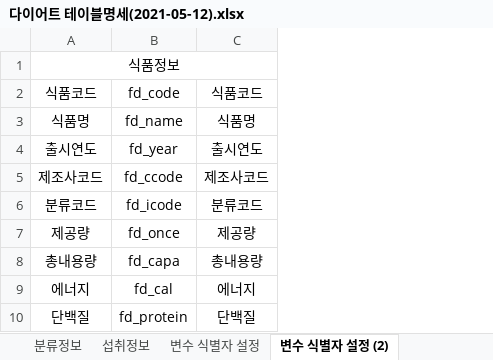
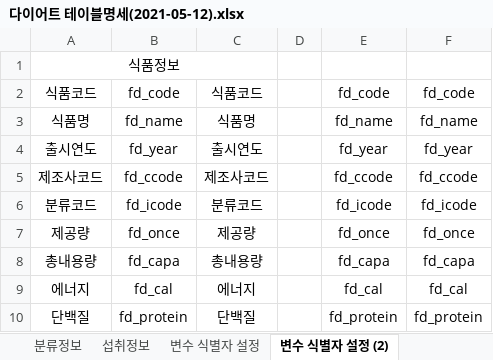
Before and after one commit to callor/Biz-DBMS-403-2021-04, an Excel workbook: 다이어트/다이어트 테이블명세(2021-05-12).xlsx, sheet 변수 식별자 설정 (2), drawn as a sheet; only a part is shown; values as stored, in another font and other column widths than the file's, no borders; the diff names each change by its address in the sheet, - before the commit and + after, or states it on an @@ line.

```diff
--- a/다이어트/다이어트 테이블명세(2021-05-12).xlsx (sheet 변수 식별자 설정 (2))
+++ b/다이어트/다이어트 테이블명세(2021-05-12).xlsx (sheet 변수 식별자 설정 (2))
+column D, empty
+column E, rows 2-10: fd_code | fd_name | fd_year | fd_ccode | fd_icode | fd_once | fd_capa | fd_cal | fd_protein
+column F, rows 2-10: fd_code | fd_name | fd_year | fd_ccode | fd_icode | fd_once | fd_capa | fd_cal | fd_protein
```
Also changed, not shown: 1 other file.
